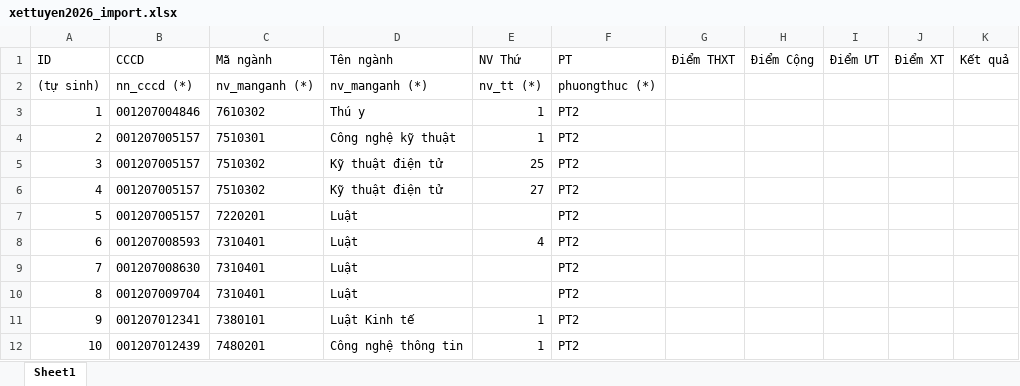
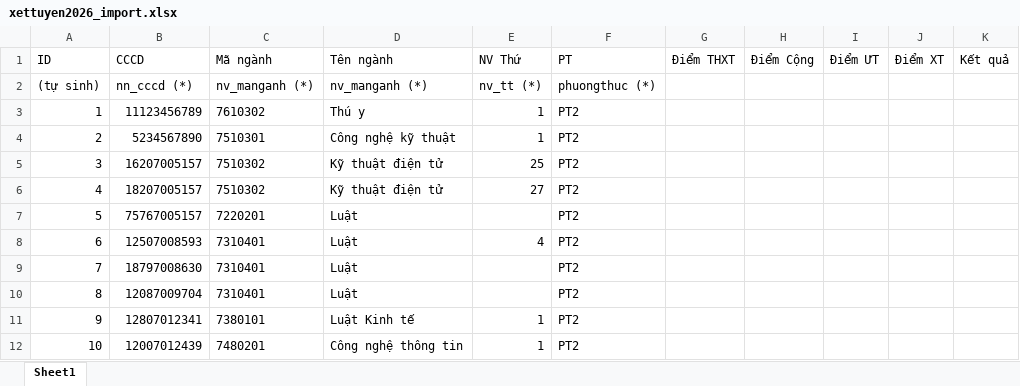
Before and after one commit to DoctorFear/university-admissions-sgu, an Excel workbook: src/main/data/xettuyen2026_import.xlsx, sheet Sheet1, drawn as a sheet; values as stored, in another font and other column widths than the file's, no borders; the diff names each change by its address in the sheet, - before the commit and + after, or states it on an @@ line.

```diff
--- a/src/main/data/xettuyen2026_import.xlsx (sheet Sheet1)
+++ b/src/main/data/xettuyen2026_import.xlsx (sheet Sheet1)
-B3 (CCCD): 001207004846
+B3 (CCCD): 11123456789
-B4 (CCCD): 001207005157
+B4 (CCCD): 5234567890
-B5 (CCCD): 001207005157
+B5 (CCCD): 16207005157
-B6 (CCCD): 001207005157
+B6 (CCCD): 18207005157
-B7 (CCCD): 001207005157
+B7 (CCCD): 75767005157
-B8 (CCCD): 001207008593
+B8 (CCCD): 12507008593
-B9 (CCCD): 001207008630
+B9 (CCCD): 18797008630
-B10 (CCCD): 001207009704
+B10 (CCCD): 12087009704
-B11 (CCCD): 001207012341
+B11 (CCCD): 12807012341
-B12 (CCCD): 001207012439
+B12 (CCCD): 12007012439
```
Also changed, not shown: 54 other files.
